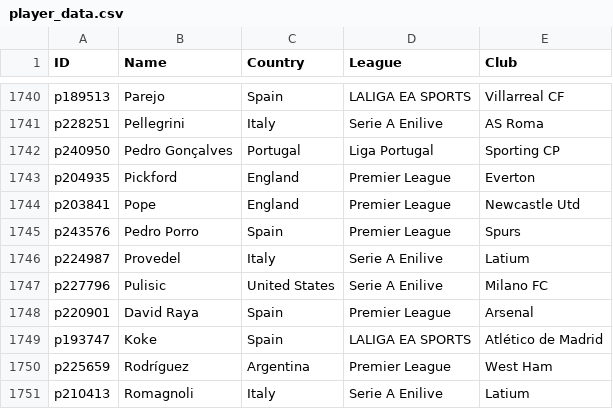
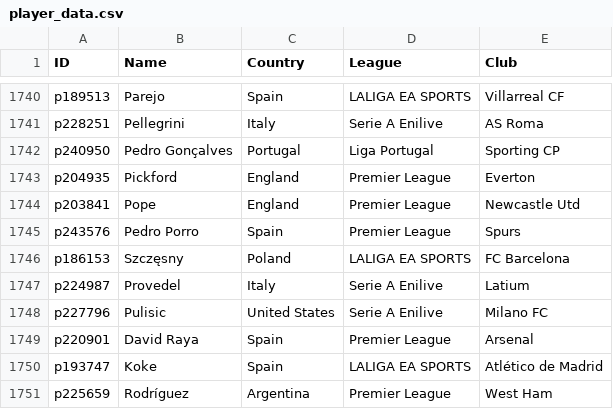
Before and after one commit to UtsavKoirala/cardleaks, a CSV file: player_data.csv, drawn as a sheet; only a part is shown, gaps mark what is left out; the shorter side is filled out with more unchanged rows; the diff names each change by its address in the sheet, - before the commit and + after, or states it on an @@ line.

Commit message:
Update player_data.csv

```diff
--- a/player_data.csv
+++ b/player_data.csv
+row 1746: p186153 | Szczęsny | Poland | LALIGA EA SPORTS | FC Barcelona
```
